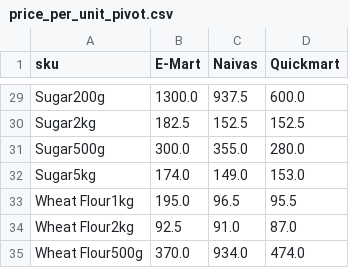
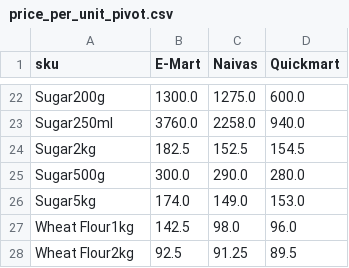
Before and after one commit to odawadavid/Webscraping, a CSV file: data/analytics/price_per_unit_pivot.csv, drawn as a sheet; only a part is shown, gaps mark what is left out; removed rows and columns are numbered as before the commit, all else as after; the diff covers the shown part only; the diff names each change by its address in the sheet, - before the commit and + after, or states it on an @@ line.

```diff
--- a/data/analytics/price_per_unit_pivot.csv
+++ b/data/analytics/price_per_unit_pivot.csv
-C22 (Naivas): 937.5
+C22 (Naivas): 1275.0
+row 23: Sugar250ml | 3760.0 | 2258.0 | 940.0
-D24 (Quickmart): 152.5
+D24 (Quickmart): 154.5
-C25 (Naivas): 355.0
+C25 (Naivas): 290.0
-B27 (E-Mart): 195.0
+B27 (E-Mart): 142.5
-C27 (Naivas): 96.5
+C27 (Naivas): 98.0
-D27 (Quickmart): 95.5
+D27 (Quickmart): 96.0
-C28 (Naivas): 91.0
+C28 (Naivas): 91.25
-D28 (Quickmart): 87.0
+D28 (Quickmart): 89.5
-row 35: Wheat Flour500g | 370.0 | 934.0 | 474.0
```
Also changed, not shown: 1 added row, 8 removed rows and 18 edited cells elsewhere in this file, data/raw/quickmart.csv, 5 other files.
